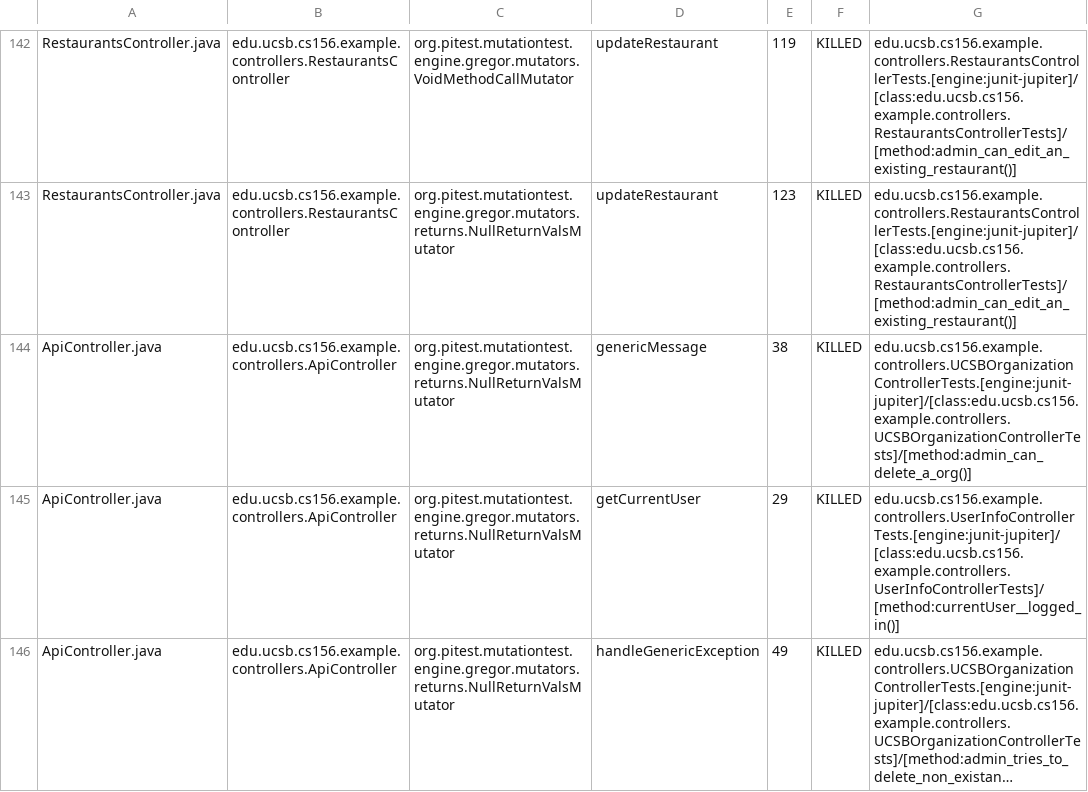
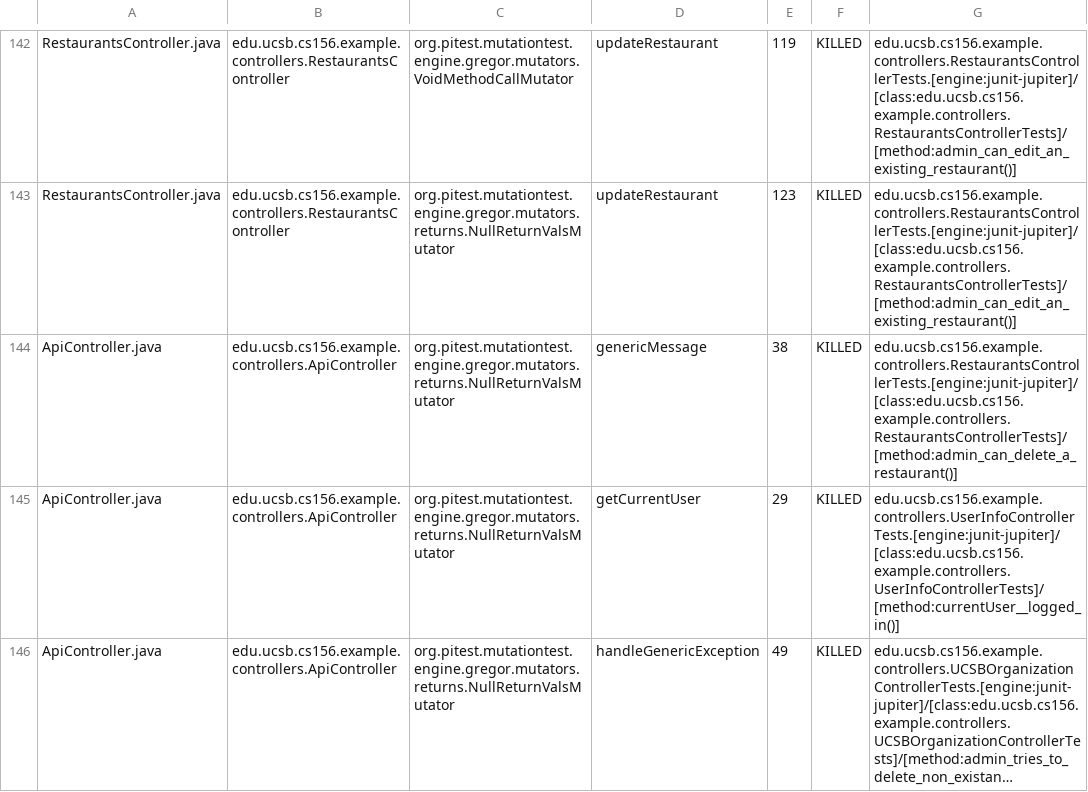
Before and after one commit to ucsb-cs156-s24/team03-s24-4pm-1, a CSV file: prs/101/pitest/mutations.csv, drawn as a sheet; only a part is shown, gaps mark what is left out; long unchanged cells end in ….

Commit message:
Deploying to gh-pages from @ ucsb-cs156-s24/team03-s24-4pm-1@e084349681160f9584e83a2c4654550c10db49c9 🚀

```diff
--- a/prs/101/pitest/mutations.csv
+++ b/prs/101/pitest/mutations.csv
@@ -143,3 +143,3 @@ RestaurantsController.java,edu.ucsb.cs156.example.controllers.RestaurantsControl
 RestaurantsController.java,edu.ucsb.cs156.example.controllers.RestaurantsController,org.pitest.mutationtest.engine.gregor.mutators.returns.NullReturnValsMutator,updateRestaurant,123,KILLED,edu.ucsb.cs156.example.controllers.RestaurantsControllerTests.[engine:junit-jupiter]/[class:edu.ucsb.cs156.example.controllers.RestaurantsControllerTests]/[method:admin_can_edit_an_existing_restaurant()]
-ApiController.java,edu.ucsb.cs156.example.controllers.ApiController,org.pitest.mutationtest.engine.gregor.mutators.returns.NullReturnValsMutator,genericMessage,38,KILLED,edu.ucsb.cs156.example.controllers.UCSBOrganizationControllerTests.[engine:junit-jupiter]/[class:edu.ucsb.cs156.example.controllers.UCSBOrganizationControllerTests]/[method:admin_can_delete_a_org()]
+ApiController.java,edu.ucsb.cs156.example.controllers.ApiController,org.pitest.mutationtest.engine.gregor.mutators.returns.NullReturnValsMutator,genericMessage,38,KILLED,edu.ucsb.cs156.example.controllers.RestaurantsControllerTests.[engine:junit-jupiter]/[class:edu.ucsb.cs156.example.controllers.RestaurantsControllerTests]/[method:admin_can_delete_a_restaurant()]
 ApiController.java,edu.ucsb.cs156.example.controllers.ApiController,org.pitest.mutationtest.engine.gregor.mutators.returns.NullReturnValsMutator,getCurrentUser,29,KILLED,edu.ucsb.cs156.example.controllers.UserInfoControllerTests.[engine:junit-jupiter]/[class:edu.ucsb.cs156.example.controllers.UserInfoControllerTests]/[method:currentUser__logged_in()]
```
Also changed, not shown: 17 other files.
